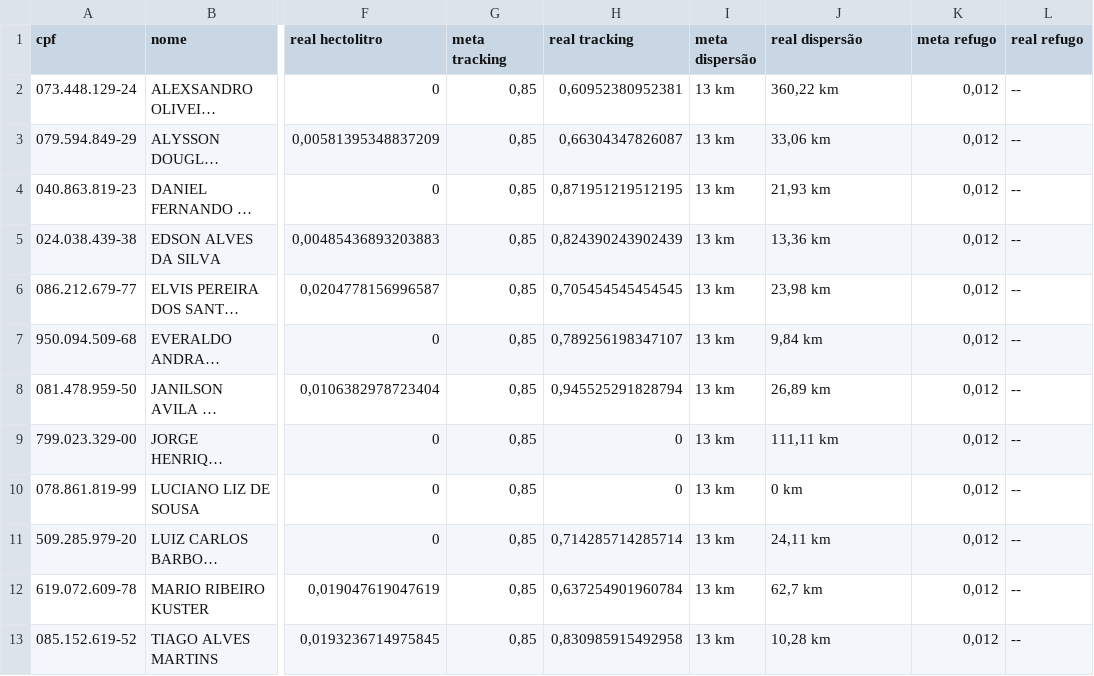
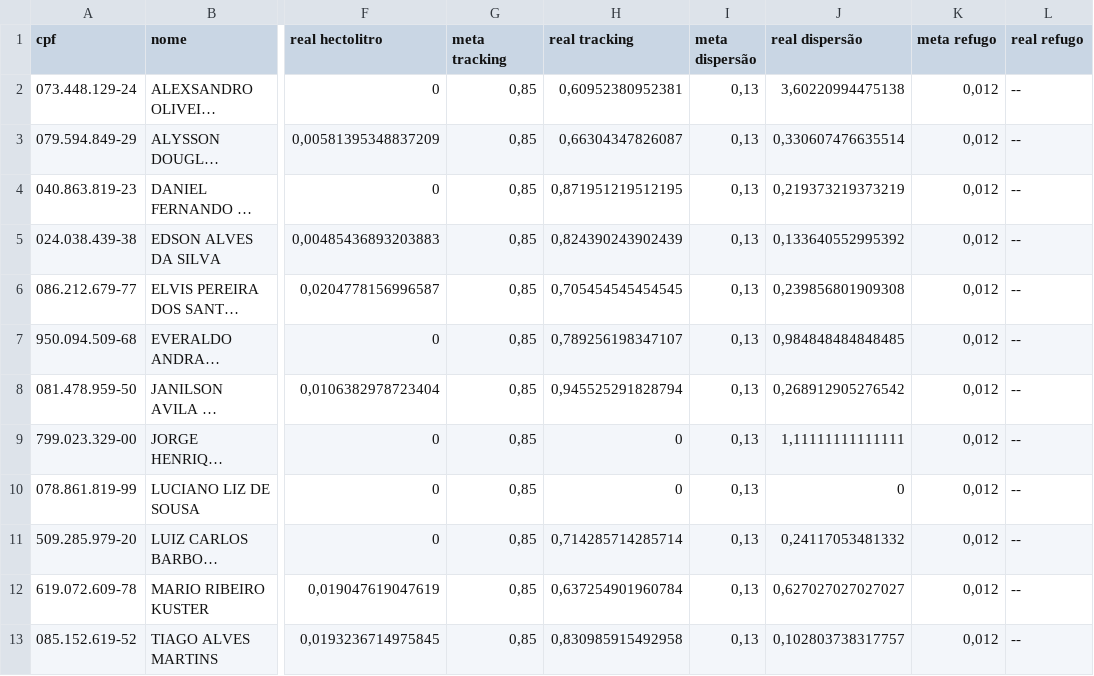
Before and after one commit to LogisticaIncobel/indicadores-colaboradores, a CSV file: dados.csv, drawn as a sheet; only a part is shown, gaps mark what is left out; long unchanged cells end in …; the diff names each change by its address in the sheet, - before the commit and + after, or states it on an @@ line.

Commit message:
Update dados.csv

```diff
--- a/dados.csv
+++ b/dados.csv
-I2:I13 (meta dispersão): 13 km
+I2:I13 (meta dispersão): 0,13
-J2 (real dispersão): 360,22 km
+J2 (real dispersão): 3,60220994475138
-J3 (real dispersão): 33,06 km
+J3 (real dispersão): 0,330607476635514
-J4 (real dispersão): 21,93 km
+J4 (real dispersão): 0,219373219373219
-J5 (real dispersão): 13,36 km
+J5 (real dispersão): 0,133640552995392
-J6 (real dispersão): 23,98 km
+J6 (real dispersão): 0,239856801909308
-J7 (real dispersão): 9,84 km
+J7 (real dispersão): 0,984848484848485
-J8 (real dispersão): 26,89 km
+J8 (real dispersão): 0,268912905276542
-J9 (real dispersão): 111,11 km
+J9 (real dispersão): 1,11111111111111
-J10 (real dispersão): 0 km
+J10 (real dispersão): 0
-J11 (real dispersão): 24,11 km
+J11 (real dispersão): 0,24117053481332
-J12 (real dispersão): 62,7 km
+J12 (real dispersão): 0,627027027027027
-J13 (real dispersão): 10,28 km
+J13 (real dispersão): 0,102803738317757
```
